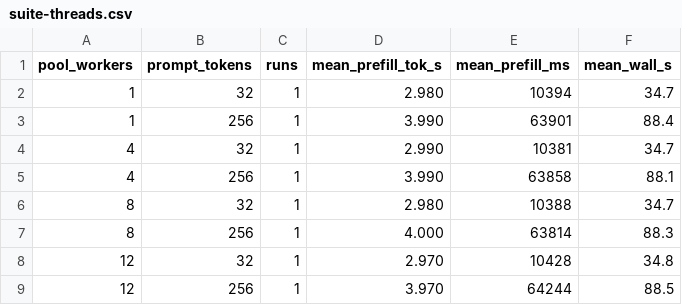
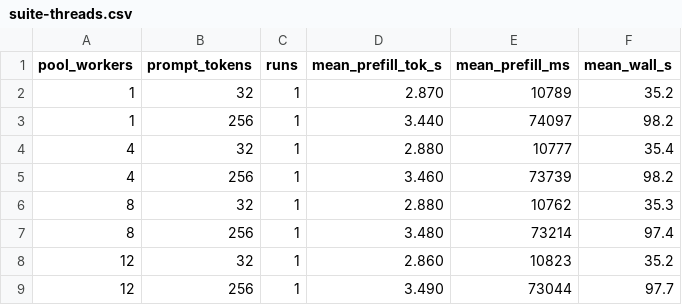
Before and after one commit to thread3d/strata, a CSV file: docs/benchmarks/macpro51/suite-threads.csv, drawn as a sheet.

```diff
--- a/docs/benchmarks/macpro51/suite-threads.csv
+++ b/docs/benchmarks/macpro51/suite-threads.csv
@@ -1,9 +1,9 @@
 pool_workers,prompt_tokens,runs,mean_prefill_tok_s,mean_prefill_ms,mean_wall_s
-1,32,1,2.980,10394,34.7
-1,256,1,3.990,63901,88.4
-4,32,1,2.990,10381,34.7
-4,256,1,3.990,63858,88.1
-8,32,1,2.980,10388,34.7
-8,256,1,4.000,63814,88.3
-12,32,1,2.970,10428,34.8
-12,256,1,3.970,64244,88.5
+1,32,1,2.870,10789,35.2
+1,256,1,3.440,74097,98.2
+4,32,1,2.880,10777,35.4
+4,256,1,3.460,73739,98.2
+8,32,1,2.880,10762,35.3
+8,256,1,3.480,73214,97.4
+12,32,1,2.860,10823,35.2
+12,256,1,3.490,73044,97.7
```
Also changed, not shown: docs/benchmarks/macpro51/decode-steps.csv, docs/benchmarks/macpro51/suite-scaling.csv, 15 other files.
